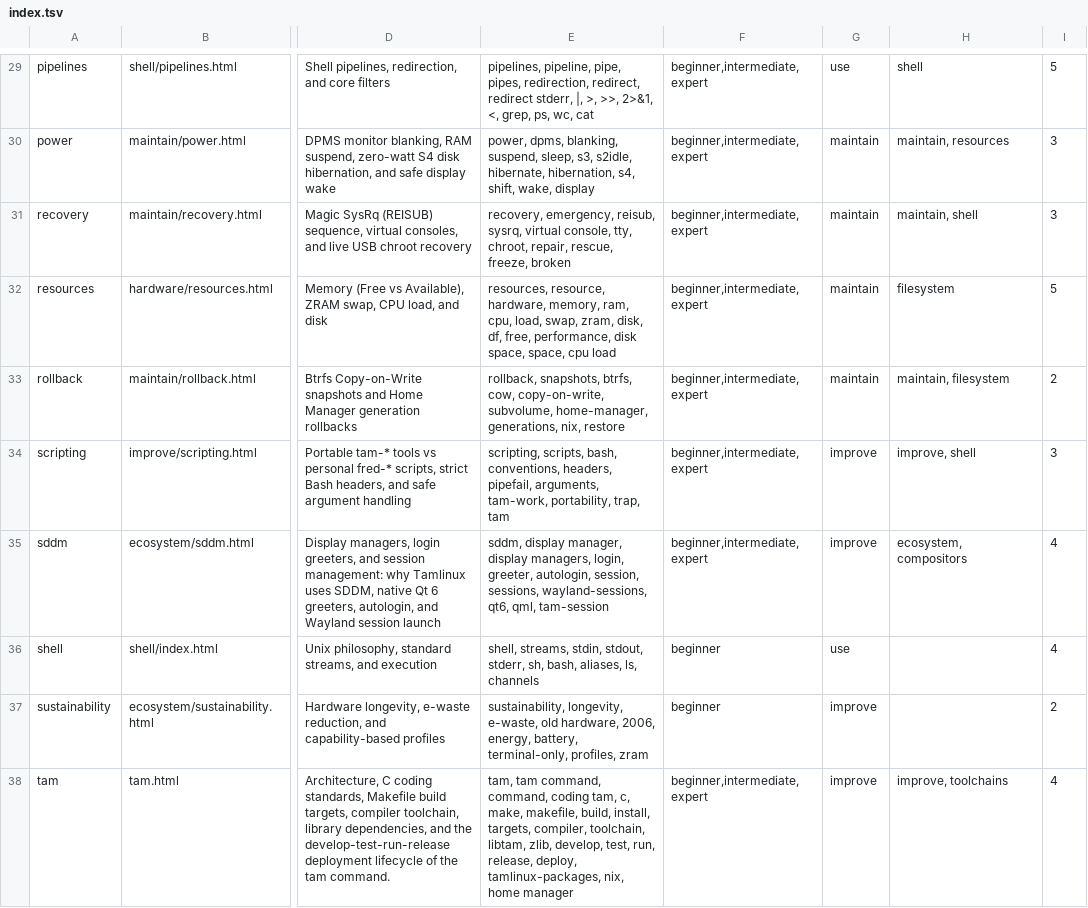
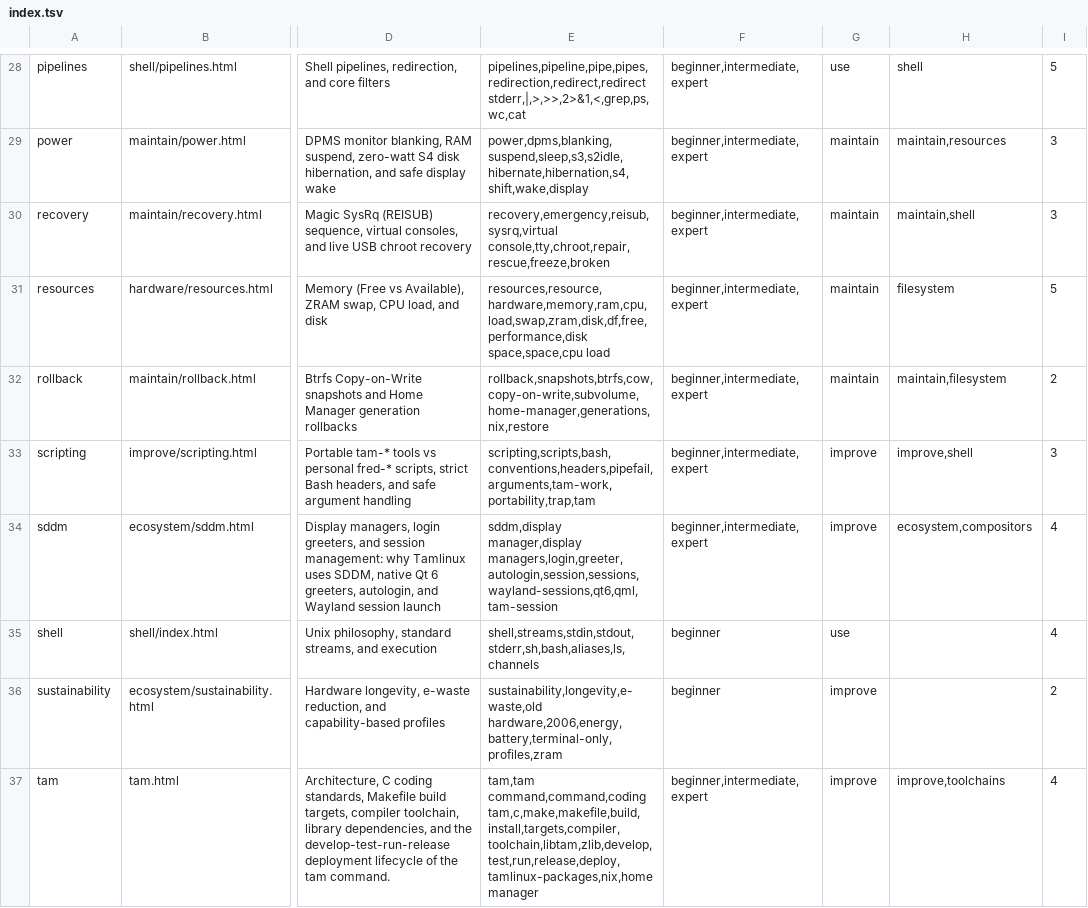
Before and after one commit to greenermoose/tam, a TSV file: knowledge/index.tsv, drawn as a sheet; only a part is shown, gaps mark what is left out; addresses are those after the commit; the diff covers the shown part only; the diff names each change by its address in the sheet, - before the commit and + after, or states it on an @@ line.

```diff
--- a/knowledge/index.tsv
+++ b/knowledge/index.tsv
-E28: pipelines, pipeline, pipe, pipes, redirection, redirect, redirect stderr, |, >, >>, 2>&1, <, grep, ps, wc, cat
+E28: pipelines,pipeline,pipe,pipes,redirection,redirect,redirect stderr,|,>,>>,2>&1,<,grep,ps,wc,cat
-E29: power, dpms, blanking, suspend, sleep, s3, s2idle, hibernate, hibernation, s4, shift, wake, display
+E29: power,dpms,blanking,suspend,sleep,s3,s2idle,hibernate,hibernation,s4,shift,wake,display
-H29: maintain, resources
+H29: maintain,resources
-E30: recovery, emergency, reisub, sysrq, virtual console, tty, chroot, repair, rescue, freeze, broken
+E30: recovery,emergency,reisub,sysrq,virtual console,tty,chroot,repair,rescue,freeze,broken
-H30: maintain, shell
+H30: maintain,shell
-E31: resources, resource, hardware, memory, ram, cpu, load, swap, zram, disk, df, free, performance, disk space, space, cpu load
+E31: resources,resource,hardware,memory,ram,cpu,load,swap,zram,disk,df,free,performance,disk space,space,cpu load
-E32: rollback, snapshots, btrfs, cow, copy-on-write, subvolume, home-manager, generations, nix, restore
+E32: rollback,snapshots,btrfs,cow,copy-on-write,subvolume,home-manager,generations,nix,restore
-H32: maintain, filesystem
+H32: maintain,filesystem
-E33: scripting, scripts, bash, conventions, headers, pipefail, arguments, tam-work, portability, trap, tam
+E33: scripting,scripts,bash,conventions,headers,pipefail,arguments,tam-work,portability,trap,tam
-H33: improve, shell
+H33: improve,shell
-E34: sddm, display manager, display managers, login, greeter, autologin, session, sessions, wayland-sessions, qt6, qml, tam-session
+E34: sddm,display manager,display managers,login,greeter,autologin,session,sessions,wayland-sessions,qt6,qml,tam-session
-H34: ecosystem, compositors
+H34: ecosystem,compositors
-E35: shell, streams, stdin, stdout, stderr, sh, bash, aliases, ls, channels
+E35: shell,streams,stdin,stdout,stderr,sh,bash,aliases,ls,channels
-E36: sustainability, longevity, e-waste, old hardware, 2006, energy, battery, terminal-only, profiles, zram
+E36: sustainability,longevity,e-waste,old hardware,2006,energy,battery,terminal-only,profiles,zram
-E37: tam, tam command, command, coding tam, c, make, makefile, build, install, targets, compiler, toolchain, libtam, zlib, develop, test, run, release, deploy, tamlinux-packages, nix, home manager
+E37: tam,tam command,command,coding tam,c,make,makefile,build,install,targets,compiler,toolchain,libtam,zlib,develop,test,run,release,deploy,tamlinux-packages,nix,home manager
-H37: improve, toolchains
+H37: improve,toolchains
```
Also changed, not shown: 1 added row, 1 removed row and 47 edited cells elsewhere in this file, 2 other files.
